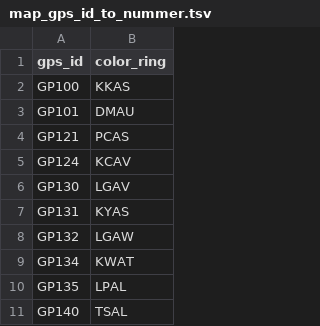
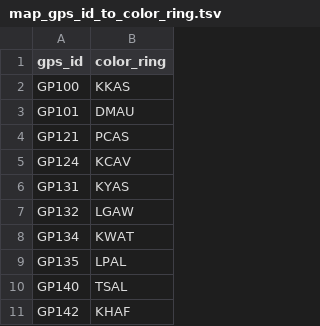
Before and after one commit to damianooldoni/sovon, a TSV file: data/input/map_gps_id_to_color_ring.tsv (was data/input/map_gps_id_to_nummer.tsv), drawn as a sheet; only a part is shown; the shorter side is filled out with more unchanged rows; the diff names each change by its address in the sheet, - before the commit and + after, or states it on an @@ line.

Commit message:
Update map gps to color ring

```diff
--- a/data/input/map_gps_id_to_nummer.tsv
+++ b/data/input/map_gps_id_to_color_ring.tsv
-row 6: GP130 | LGAV
```
